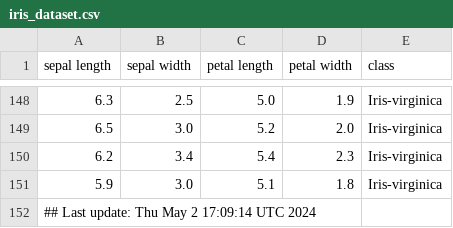
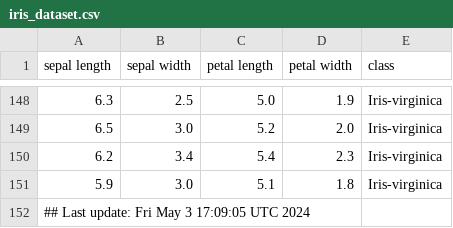
Before and after one commit to btmonier/misc_r_scripts, a CSV file: data/iris_dataset.csv, drawn as a sheet; only a part is shown, gaps mark what is left out.

Commit message:
GitHub Actions test

```diff
--- a/data/iris_dataset.csv
+++ b/data/iris_dataset.csv
@@ -151,2 +151,2 @@ sepal length,sepal width,petal length,petal width,class
 5.9,3.0,5.1,1.8,Iris-virginica
-## Last update: Thu May  2 17:09:14 UTC 2024
+## Last update: Fri May  3 17:09:05 UTC 2024
```
